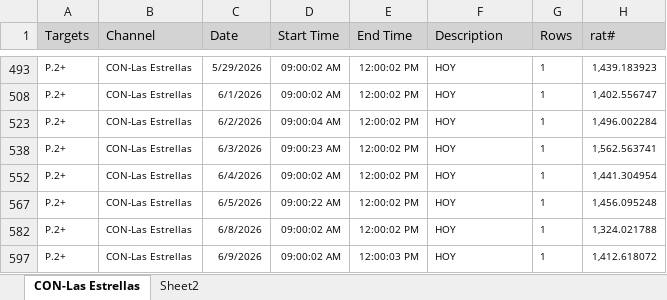
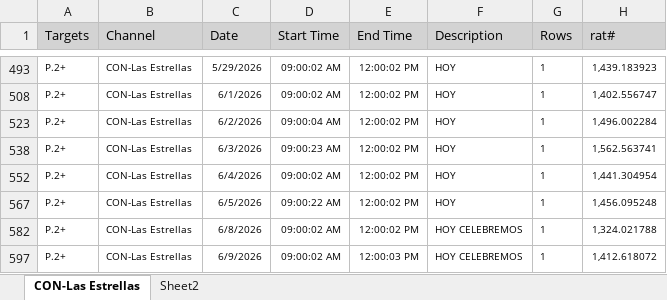
Before and after one commit to moonkey1995/Seguimiento-LE, an Excel workbook: Programmes Seguimiento LE_2.xlsx, sheet CON-Las Estrellas, drawn as a sheet; only a part is shown, gaps mark what is left out; values as stored, in another font and other column widths than the file's, no borders; the diff names each change by its address in the sheet, - before the commit and + after, or states it on an @@ line.

```diff
--- a/Programmes Seguimiento LE_2.xlsx (sheet CON-Las Estrellas)
+++ b/Programmes Seguimiento LE_2.xlsx (sheet CON-Las Estrellas)
-F582 (Description): HOY
+F582 (Description): HOY CELEBREMOS
-F597 (Description): HOY
+F597 (Description): HOY CELEBREMOS
```
Also changed, not shown: 3 other files.
